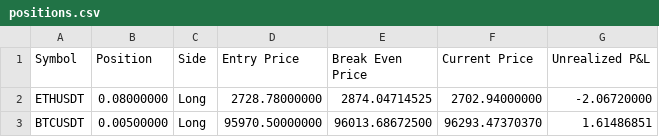
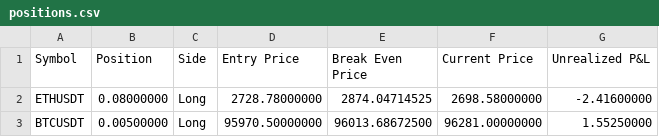
Before and after one commit to June-dwai/Dashboard, a CSV file: data/positions.csv, drawn as a sheet.

Commit message:
자동 업데이트: 2025-02-07 05:25:53

```diff
--- a/data/positions.csv
+++ b/data/positions.csv
@@ -1,3 +1,3 @@
 Symbol,Position,Side,Entry Price,Break Even Price,Current Price,Unrealized P&L
-ETHUSDT,0.08000000,Long,2728.78000000,2874.04714525,2702.94000000,-2.06720000
-BTCUSDT,0.00500000,Long,95970.50000000,96013.68672500,96293.47370370,1.61486851
+ETHUSDT,0.08000000,Long,2728.78000000,2874.04714525,2698.58000000,-2.41600000
+BTCUSDT,0.00500000,Long,95970.50000000,96013.68672500,96281.00000000,1.55250000
```
